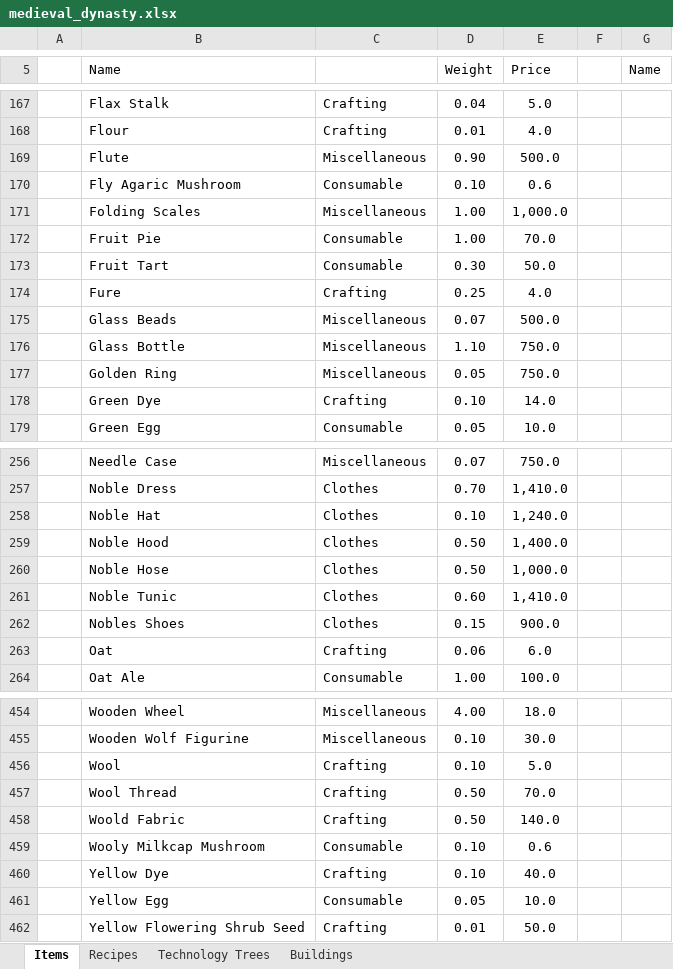
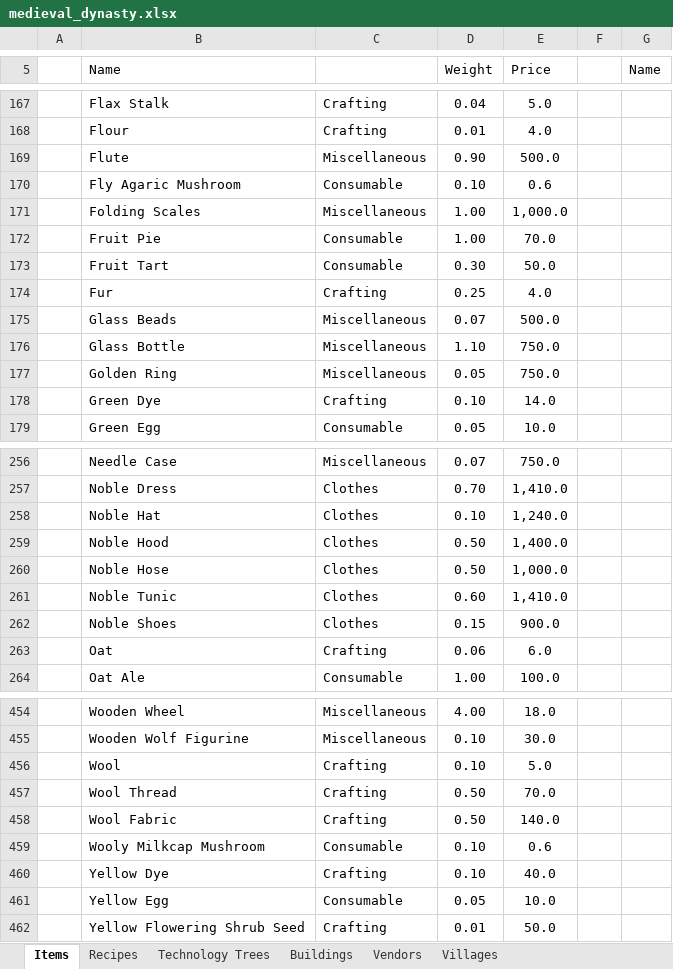
Before and after one commit to NoNamer777/craftsmans-ledger, an Excel workbook: data/medieval_dynasty.xlsx, sheet Items, drawn as a sheet; only a part is shown, gaps mark what is left out; values as stored, in another font and other column widths than the file's, no borders; conditional formats and table styles not drawn; the diff names each change by its address in the sheet, - before the commit and + after, or states it on an @@ line.

Commit message:
chore(data): Add realms, villages, and vendors
Also adds Recipes that require specific Buildings in
order to be crafted.

```diff
--- a/data/medieval_dynasty.xlsx (sheet Items)
+++ b/data/medieval_dynasty.xlsx (sheet Items)
+sheet tab: Vendors
+sheet tab: Villages
-B174 (Name): Fure
+B174 (Name): Fur
-B262 (Name): Nobles Shoes
+B262 (Name): Noble Shoes
-B458 (Name): Woold Fabric
+B458 (Name): Wool Fabric
```
Also changed, not shown: sheet Recipes, sheet Technology Trees.
